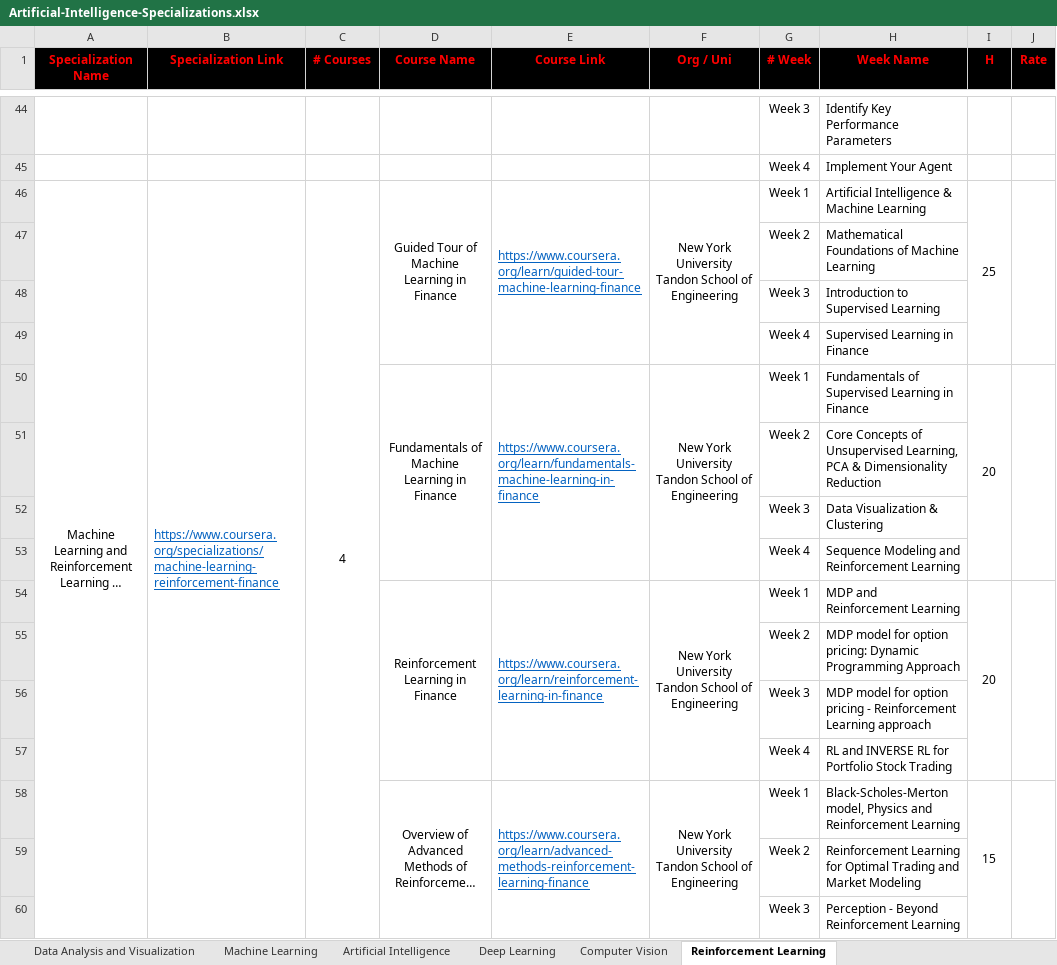
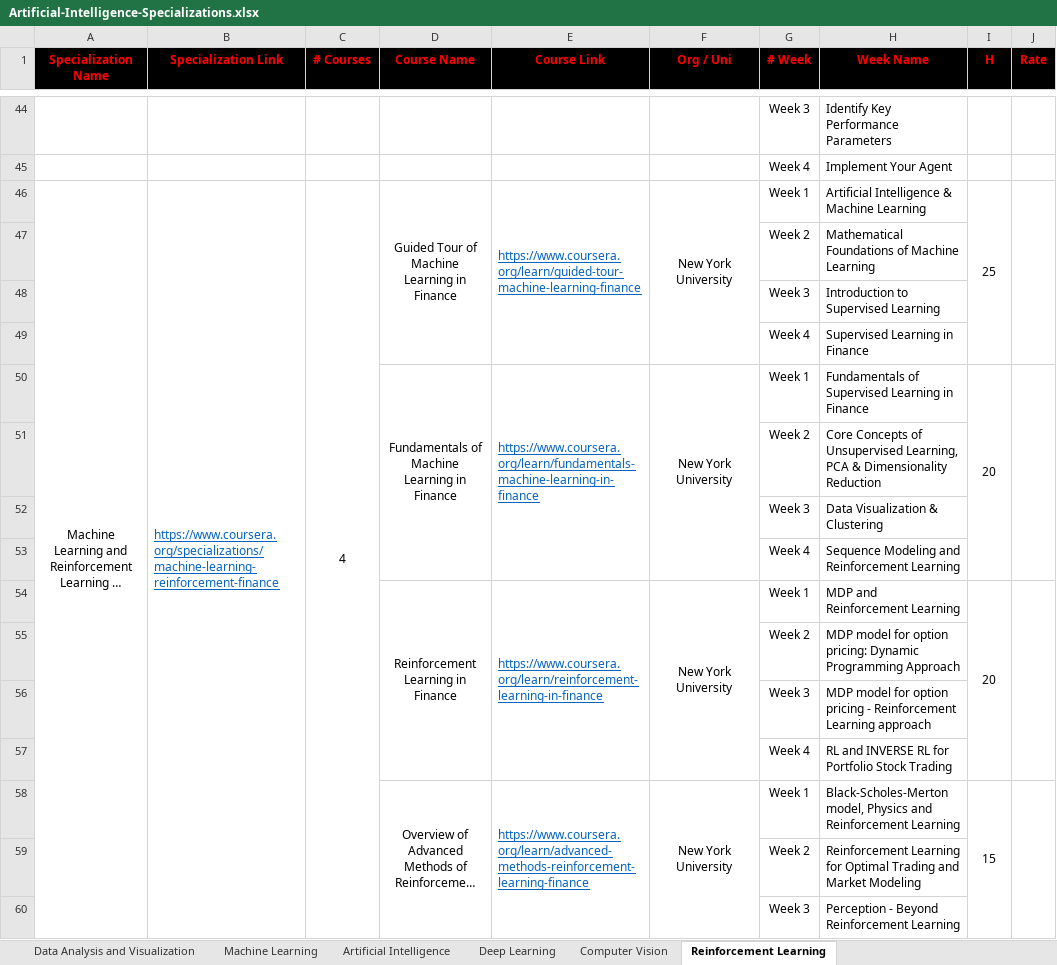
Before and after one commit to cs-MohamedAyman/eLearning-Platforms, an Excel workbook: Artificial-Intelligence-Specializations/Artificial-Intelligence-Specializations.xlsx, sheet Reinforcement Learning, drawn as a sheet; only a part is shown, gaps mark what is left out; long unchanged cells end in …; values as stored, in another font and other column widths than the file's, no borders; the diff names each change by its address in the sheet, - before the commit and + after, or states it on an @@ line.

Commit message:
version 2021

```diff
--- a/Artificial-Intelligence-Specializations/Artificial-Intelligence-Specializations.xlsx (sheet Reinforcement Learning)
+++ b/Artificial-Intelligence-Specializations/Artificial-Intelligence-Specializations.xlsx (sheet Reinforcement Learning)
-F46 (Org / Uni): New York University Tandon School of Engineering
+F46 (Org / Uni): New York University
-F50 (Org / Uni): New York University Tandon School of Engineering
+F50 (Org / Uni): New York University
-F54 (Org / Uni): New York University Tandon School of Engineering
+F54 (Org / Uni): New York University
-F58 (Org / Uni): New York University Tandon School of Engineering
+F58 (Org / Uni): New York University
```
Also changed, not shown: sheet Computer Vision.
